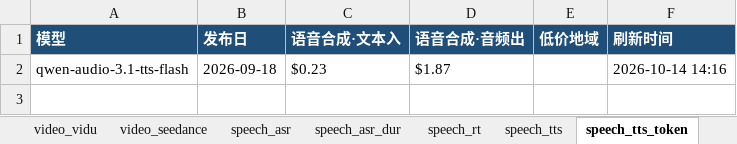
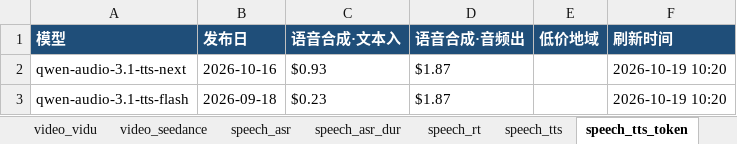
Before and after one commit to 2233h/model-price-catalog, an Excel workbook: 模型价格目录大全.xlsx, sheet speech_tts_token, drawn as a sheet; values as stored, in another font and other column widths than the file's, no borders; addresses are those after the commit; the diff names each change by its address in the sheet, - before the commit and + after, or states it on an @@ line.

```diff
--- a/模型价格目录大全.xlsx (sheet speech_tts_token)
+++ b/模型价格目录大全.xlsx (sheet speech_tts_token)
+row 2: qwen-audio-3.1-tts-next | 2026-10-16 | $0.93 | $1.87 |  | 2026-10-19 10:20
-F3 (刷新时间): 2026-10-14 14:16
+F3 (刷新时间): 2026-10-19 10:20
```
Also changed, not shown: sheet 档位与地域明细, sheet Seed豆包, sheet Qwen文本, sheet 图像生成, sheet GPT·Azure, sheet Gemini·GCP, 14 more sheets, 4 other files.
